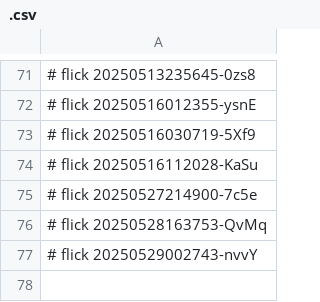
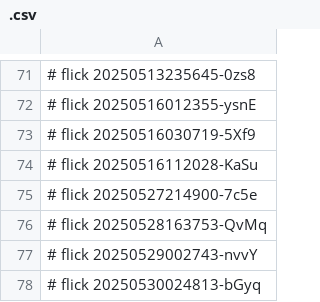
Before and after one commit to ukubona-llc/internship, a CSV file: caffe/.csv, drawn as a sheet; only a part is shown, gaps mark what is left out.

Commit message:
caffe/.csv

```diff
--- a/caffe/.csv
+++ b/caffe/.csv
@@ -77 +77,2 @@
 # flick 20250529002743-nvvY
+# flick 20250530024813-bGyq
```
